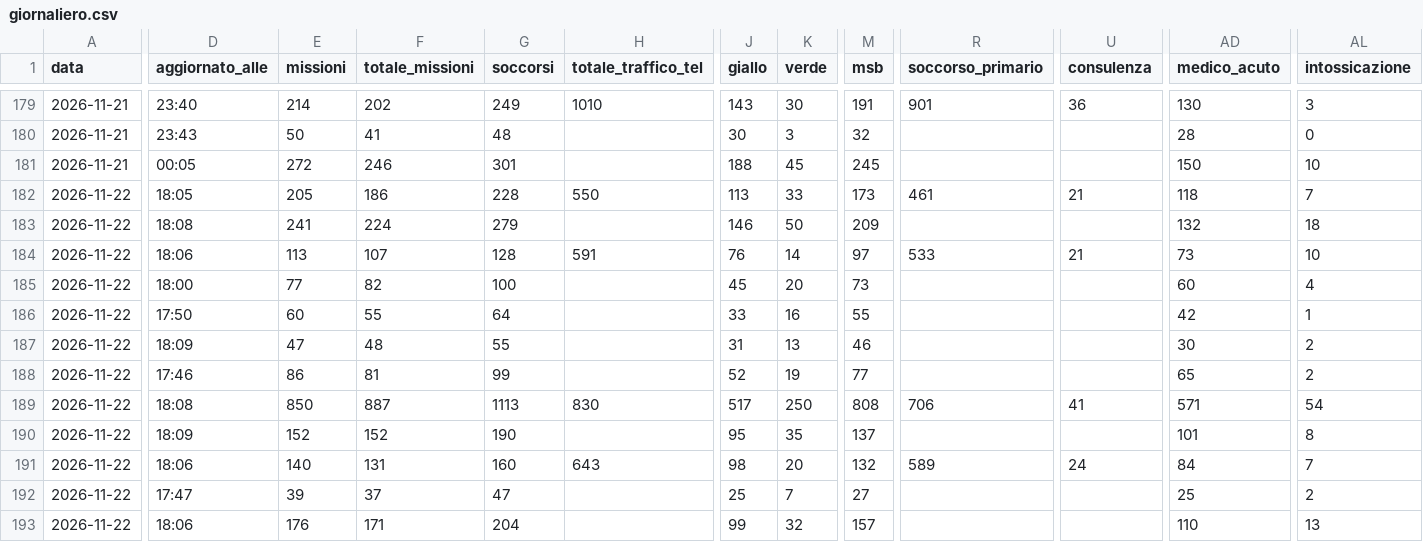
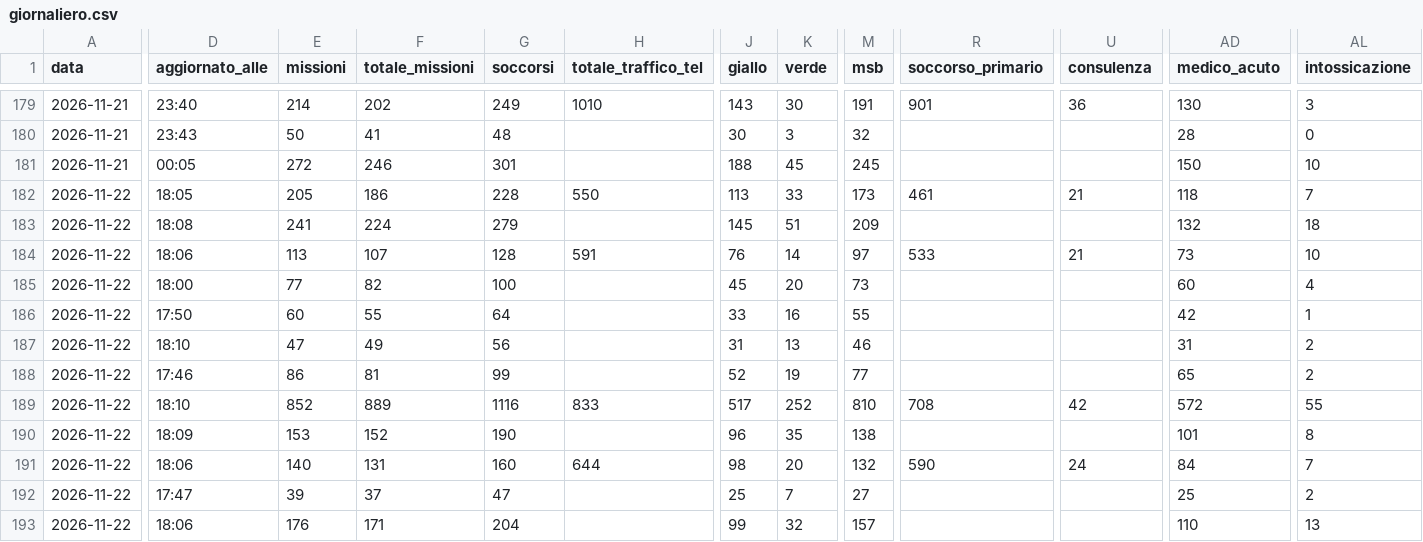
Before and after one commit to Alvarez2009-svg/4r3u1, a CSV file: data/giornaliero.csv, drawn as a sheet; only a part is shown, gaps mark what is left out; the diff names each change by its address in the sheet, - before the commit and + after, or states it on an @@ line.

```diff
--- a/data/giornaliero.csv
+++ b/data/giornaliero.csv
-J183 (giallo): 146
+J183 (giallo): 145
-K183 (verde): 50
+K183 (verde): 51
-D187 (aggiornato_alle): 18:09
+D187 (aggiornato_alle): 18:10
-F187 (totale_missioni): 48
+F187 (totale_missioni): 49
-G187 (soccorsi): 55
+G187 (soccorsi): 56
-AD187 (medico_acuto): 30
+AD187 (medico_acuto): 31
-D189 (aggiornato_alle): 18:08
+D189 (aggiornato_alle): 18:10
-E189 (missioni): 850
+E189 (missioni): 852
-F189 (totale_missioni): 887
+F189 (totale_missioni): 889
-G189 (soccorsi): 1113
+G189 (soccorsi): 1116
-H189 (totale_traffico_tel): 830
+H189 (totale_traffico_tel): 833
-K189 (verde): 250
+K189 (verde): 252
-M189 (msb): 808
+M189 (msb): 810
-R189 (soccorso_primario): 706
+R189 (soccorso_primario): 708
-U189 (consulenza): 41
+U189 (consulenza): 42
-AD189 (medico_acuto): 571
+AD189 (medico_acuto): 572
-AL189 (intossicazione): 54
+AL189 (intossicazione): 55
-E190 (missioni): 152
+E190 (missioni): 153
-J190 (giallo): 95
+J190 (giallo): 96
-M190 (msb): 137
+M190 (msb): 138
-H191 (totale_traffico_tel): 643
+H191 (totale_traffico_tel): 644
-R191 (soccorso_primario): 589
+R191 (soccorso_primario): 590
```
Also changed, not shown: 2 other files.
